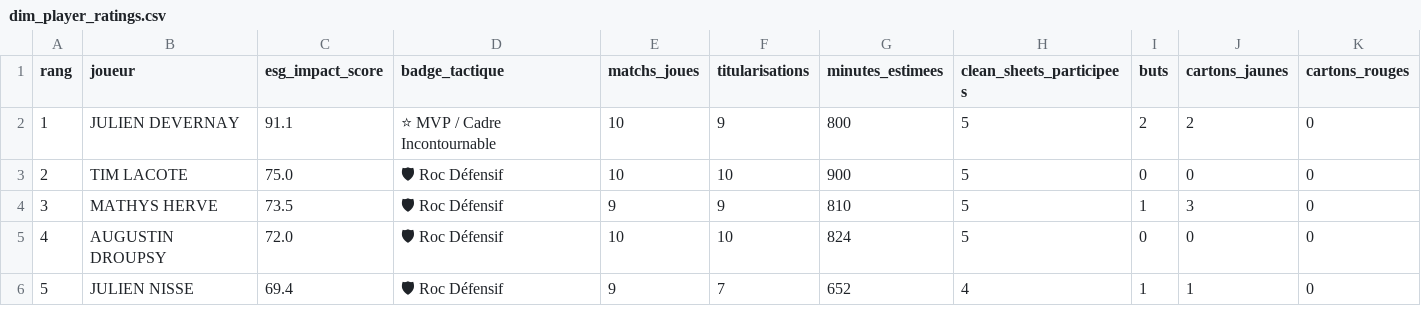
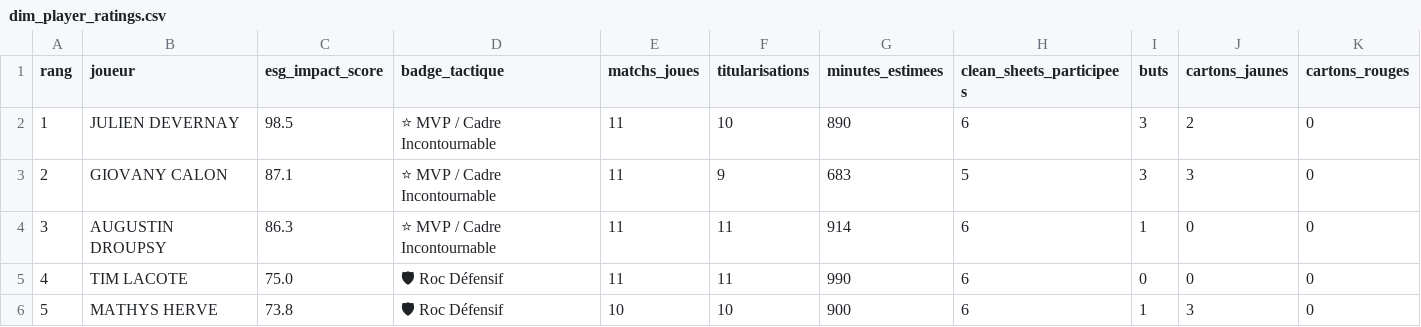
Before and after one commit to nino-frc/es-genech-data-performance, a CSV file: exports_powerbi/dim_player_ratings.csv, drawn as a sheet; only a part is shown; the diff covers the shown part only; the diff names each change by its address in the sheet, - before the commit and + after, or states it on an @@ line.

```diff
--- a/exports_powerbi/dim_player_ratings.csv
+++ b/exports_powerbi/dim_player_ratings.csv
-C2 (esg_impact_score): 91.1
+C2 (esg_impact_score): 98.5
-E2:E3 (matchs_joues): 10
+E2:E3 (matchs_joues): 11
-F2 (titularisations): 9
+F2 (titularisations): 10
-G2 (minutes_estimees): 800
+G2 (minutes_estimees): 890
-H2 (clean_sheets_participees): 5
+H2 (clean_sheets_participees): 6
-I2 (buts): 2
+I2 (buts): 3
-B3 (joueur): TIM LACOTE
+B3 (joueur): GIOVANY CALON
-C3 (esg_impact_score): 75.0
+C3 (esg_impact_score): 87.1
-D3:D4 (badge_tactique): 🛡 Roc Défensif
+D3:D4 (badge_tactique): ⭐ MVP / Cadre Incontournable
-F3 (titularisations): 10
+F3 (titularisations): 9
-G3 (minutes_estimees): 900
+G3 (minutes_estimees): 683
-I3 (buts): 0
+I3 (buts): 3
-J3 (cartons_jaunes): 0
+J3 (cartons_jaunes): 3
-B4 (joueur): MATHYS HERVE
+B4 (joueur): AUGUSTIN DROUPSY
-C4 (esg_impact_score): 73.5
+C4 (esg_impact_score): 86.3
-E4 (matchs_joues): 9
+E4 (matchs_joues): 11
-F4 (titularisations): 9
+F4 (titularisations): 11
-G4 (minutes_estimees): 810
+G4 (minutes_estimees): 914
-H4:H5 (clean_sheets_participees): 5
+H4:H5 (clean_sheets_participees): 6
-J4 (cartons_jaunes): 3
+J4 (cartons_jaunes): 0
-B5 (joueur): AUGUSTIN DROUPSY
+B5 (joueur): TIM LACOTE
-C5 (esg_impact_score): 72.0
+C5 (esg_impact_score): 75.0
-E5 (matchs_joues): 10
+E5 (matchs_joues): 11
-F5 (titularisations): 10
+F5 (titularisations): 11
-G5 (minutes_estimees): 824
+G5 (minutes_estimees): 990
-B6 (joueur): JULIEN NISSE
+B6 (joueur): MATHYS HERVE
-C6 (esg_impact_score): 69.4
+C6 (esg_impact_score): 73.8
-E6 (matchs_joues): 9
+E6 (matchs_joues): 10
-F6 (titularisations): 7
+F6 (titularisations): 10
-G6 (minutes_estimees): 652
+G6 (minutes_estimees): 900
-H6 (clean_sheets_participees): 4
+H6 (clean_sheets_participees): 6
-J6 (cartons_jaunes): 1
+J6 (cartons_jaunes): 3
```
Also changed, not shown: 71 edited cells elsewhere in this file, exports_powerbi/dim_discipline_genech.csv, 7 other files.
